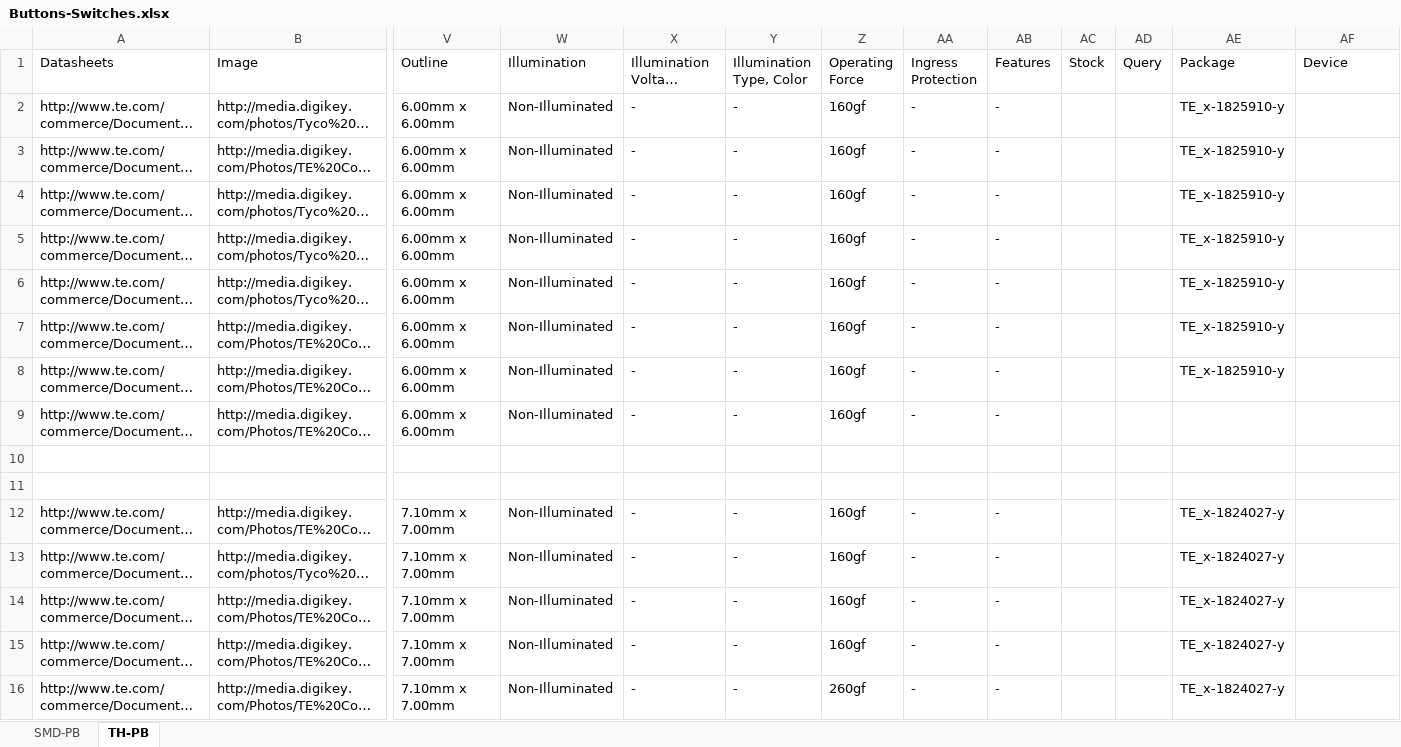
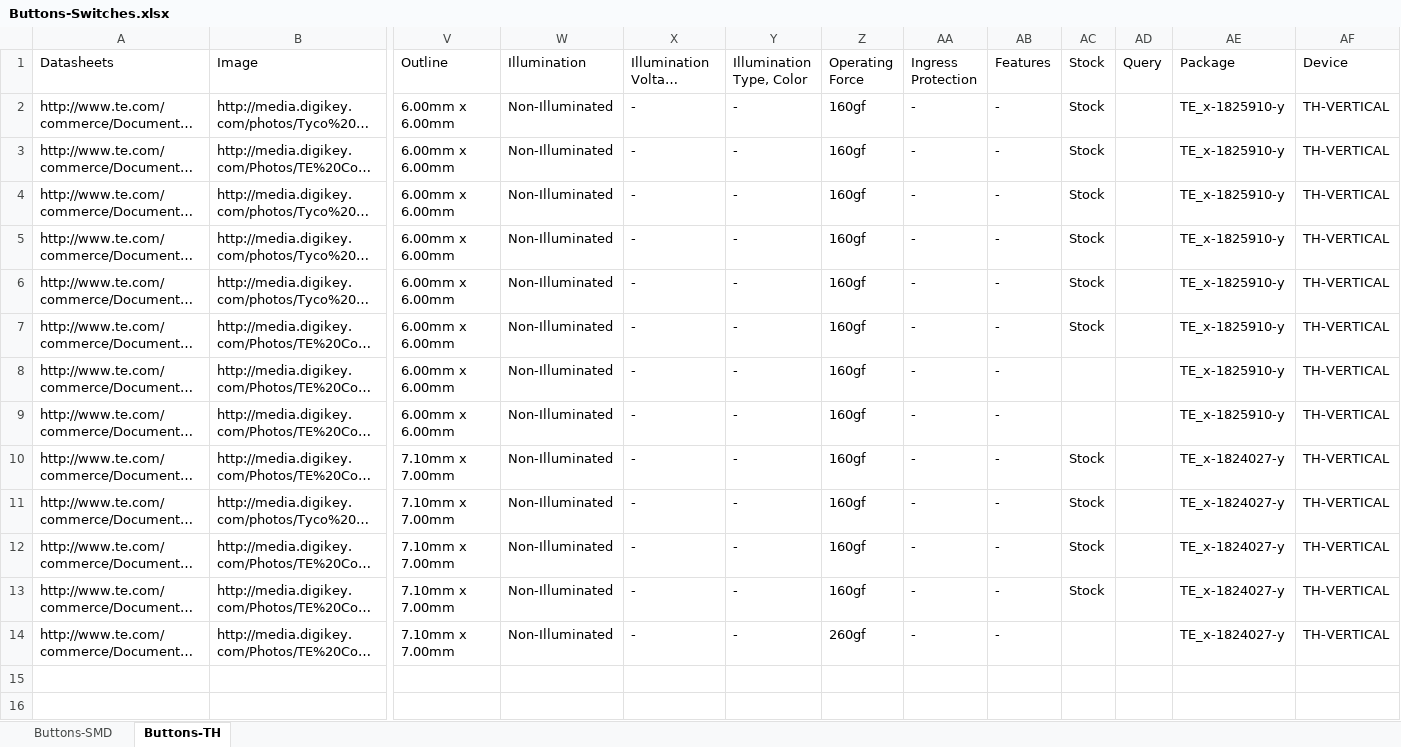
Before and after one commit to NVSL/GadgetronEagleLibs, an Excel workbook: Digikey/Buttons-Switches.xlsx, sheet Buttons-TH, drawn as a sheet; only a part is shown, gaps mark what is left out; long unchanged cells end in …; values as stored, in another font and other column widths than the file's, no borders; removed rows and columns are numbered as before the commit, all else as after; rows hold the shown columns only; the diff names each change by its address in the sheet, - before the commit and + after, or states it on an @@ line.

```diff
--- a/Digikey/Buttons-Switches.xlsx (sheet Buttons-TH)
+++ b/Digikey/Buttons-Switches.xlsx (sheet Buttons-TH)
-sheet tab: SMD-PB
+sheet tab: Buttons-SMD
-sheet tab: TH-PB
+sheet tab: Buttons-TH
-AC2:AC7 (Stock): (empty)
+AC2:AC7 (Stock): Stock
-AF2:AF9 (Device): (empty)
+AF2:AF9 (Device): TH-VERTICAL
-AE9 (Package): (empty)
+AE9 (Package): TE_x-1825910-y
-row 10: (empty)
-row 11: (empty)
-AC10:AC13 (Stock): (empty)
+AC10:AC13 (Stock): Stock
-AF10:AF14 (Device): (empty)
+AF10:AF14 (Device): TH-VERTICAL
```
Also changed, not shown: sheet Buttons-SMD, Digikey/Mosfets-N-and-P.xlsx, Digikey/Regulators.xlsx, 8 other files.
